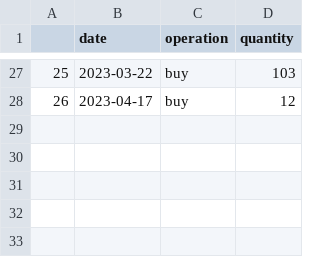
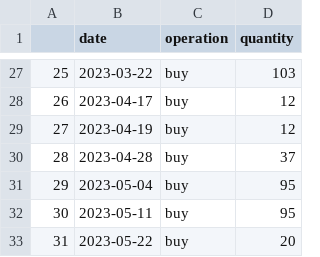
Before and after one commit to zhaisilong/fund, a CSV file: data/trace/交银创业板50指数A-007464.csv, drawn as a sheet; only a part is shown, gaps mark what is left out.

```diff
--- a/data/trace/交银创业板50指数A-007464.csv
+++ b/data/trace/交银创业板50指数A-007464.csv
@@ -28 +28,6 @@
 26,2023-04-17,buy,12
+27,2023-04-19,buy,12
+28,2023-04-28,buy,37
+29,2023-05-04,buy,95
+30,2023-05-11,buy,95
+31,2023-05-22,buy,20
```
Also changed, not shown: data/trace/富国中证新能源汽车指数(LOF)A-161028.csv, data/trace/广发医药健康混合A-010110.csv, 4 other files.
